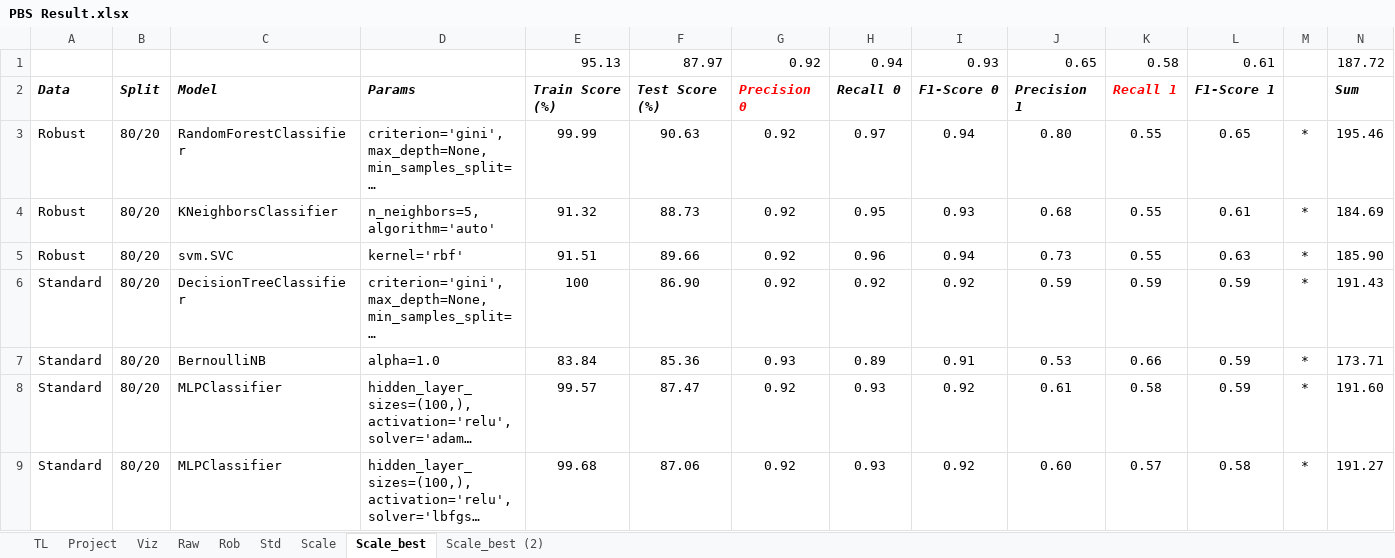
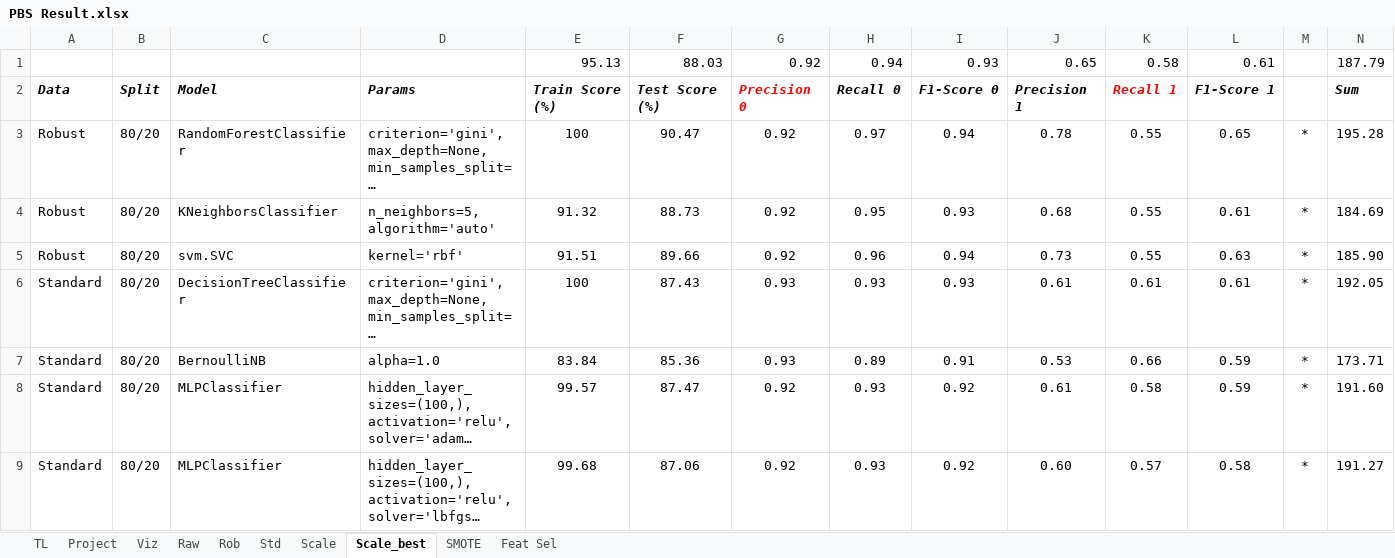
Before and after one commit to gtanubrata/Predicting-Buying-Session, an Excel workbook: PBS Result.xlsx, sheet Scale_best, drawn as a sheet; long unchanged cells end in …; values as stored, in another font and other column widths than the file's, no borders; conditional formats not drawn; the diff names each change by its address in the sheet, - before the commit and + after, or states it on an @@ line.

```diff
--- a/PBS Result.xlsx (sheet Scale_best)
+++ b/PBS Result.xlsx (sheet Scale_best)
-sheet tab: Scale_best (2)
+sheet tab: SMOTE
+sheet tab: Feat Sel
-F1: 87.97
+F1: 88.03
-N1: 187.72
+N1: 187.79
-E3: 99.99
+E3: 100
-F3: 90.63
+F3: 90.47
-J3: 0.80
+J3: 0.78
-N3: 195.46
+N3: 195.28
-F6: 86.90
+F6: 87.43
-G6: 0.92
+G6: 0.93
-H6: 0.92
+H6: 0.93
-I6: 0.92
+I6: 0.93
-J6: 0.59
+J6: 0.61
-K6: 0.59
+K6: 0.61
-L6: 0.59
+L6: 0.61
-N6: 191.43
+N6: 192.05
```
Also changed, not shown: sheet SMOTE, sheet Raw, sheet Scale, sheet Std, sheet Rob, formulas that keep their value, hidden cells, 3 other files.
